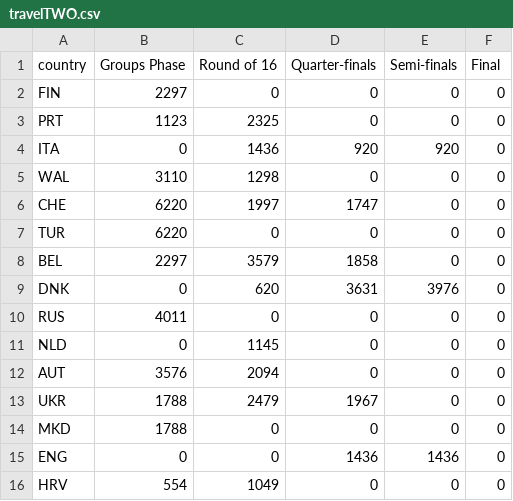
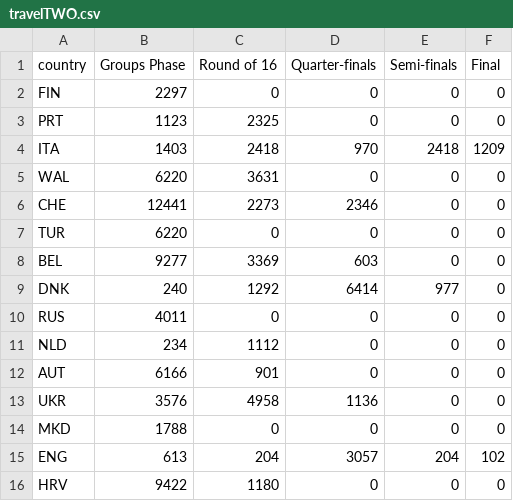
Before and after one commit to ftorresc/V2D_unil, a CSV file: travelTWO.csv, drawn as a sheet; only a part is shown; the diff covers the shown part only.

```diff
--- a/travelTWO.csv
+++ b/travelTWO.csv
@@ -3,14 +3,14 @@ FIN, 2297, 0, 0, 0, 0
 PRT, 1123, 2325, 0, 0, 0
-ITA, 0, 1436, 920, 920, 0
-WAL, 3110, 1298, 0, 0, 0
-CHE, 6220, 1997, 1747, 0, 0
+ITA, 1403, 2418, 970, 2418, 1209
+WAL, 6220, 3631, 0, 0, 0
+CHE, 12441, 2273, 2346, 0, 0
 TUR, 6220, 0, 0, 0, 0
-BEL, 2297, 3579, 1858, 0, 0
-DNK, 0, 620, 3631, 3976, 0
+BEL, 9277, 3369, 603, 0, 0
+DNK, 240, 1292, 6414, 977, 0
 RUS, 4011, 0, 0, 0, 0
-NLD, 0, 1145, 0, 0, 0
-AUT, 3576, 2094, 0, 0, 0
-UKR, 1788, 2479, 1967, 0, 0
+NLD, 234, 1112, 0, 0, 0
+AUT, 6166, 901, 0, 0, 0
+UKR, 3576, 4958, 1136, 0, 0
 MKD, 1788, 0, 0, 0, 0
-ENG, 0, 0, 1436, 1436, 0
-HRV, 554, 1049, 0, 0, 0
+ENG, 613, 204, 3057, 204, 102
+HRV, 9422, 1180, 0, 0, 0
```
Also changed, not shown: 14 edited cells elsewhere in this file, travels.csv, 16 other files.
